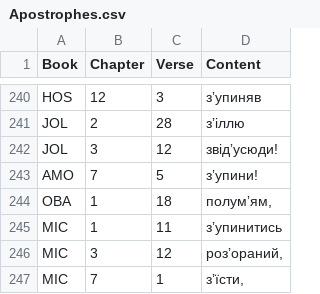
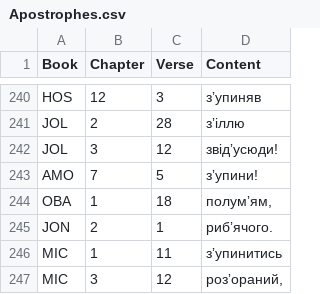
Before and after one commit to seesmof/Biblija-Kulisha, a CSV file: docs/Revision/Logs/Apostrophes.csv, drawn as a sheet; only a part is shown, gaps mark what is left out; the shorter side is filled out with more unchanged rows; the diff names each change by its address in the sheet, - before the commit and + after, or states it on an @@ line.

```diff
--- a/docs/Revision/Logs/Apostrophes.csv
+++ b/docs/Revision/Logs/Apostrophes.csv
+row 245: JON | 2 | 1 | рибʼячого.
```
Also changed, not shown: docs/Revision/Logs/Dashes.csv, docs/Revision/Logs/F.csv, 2 other files.
